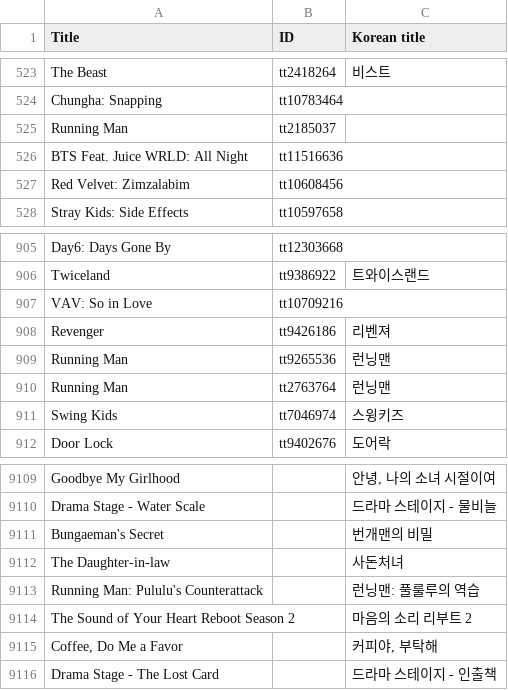
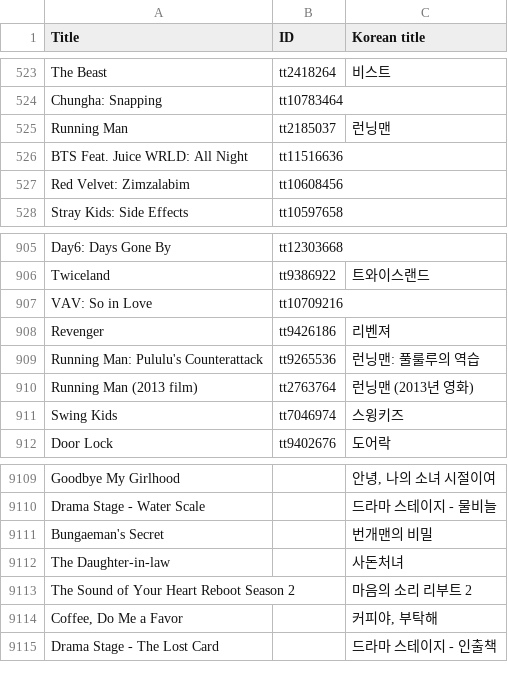
Before and after one commit to alan7s/koreanIMDb, a CSV file: koreanTitles.csv, drawn as a sheet; only a part is shown, gaps mark what is left out.

Commit message:
fix running man titles conflicts

```diff
--- a/koreanTitles.csv
+++ b/koreanTitles.csv
@@ -524,3 +524,3 @@ The Beast,tt2418264,비스트
 Chungha: Snapping,tt10783464,
- Running Man,tt2185037,
+ Running Man,tt2185037,런닝맨
 BTS Feat. Juice WRLD: All Night,tt11516636,
@@ -908,4 +908,4 @@ VAV: So in Love,tt10709216,
 Revenger,tt9426186,리벤져
-Running Man,tt9265536,런닝맨
-Running Man,tt2763764,런닝맨
+Running Man: Pululu's Counterattack,tt9265536,런닝맨: 풀룰루의 역습
+Running Man (2013 film),tt2763764,런닝맨 (2013년 영화)
 Swing Kids,tt7046974,스윙키즈
@@ -9112,3 +9112,2 @@ Bungaeman's Secret,,번개맨의 비밀
 The Daughter-in-law,,사돈처녀
-Running Man: Pululu's Counterattack,,런닝맨: 풀룰루의 역습
 The Sound of Your Heart Reboot Season 2,,마음의 소리 리부트 2
```
